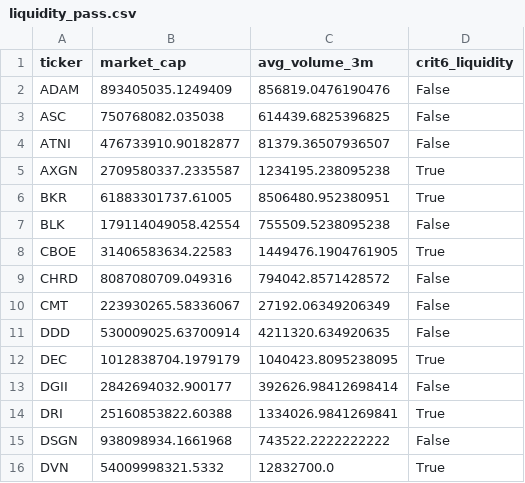
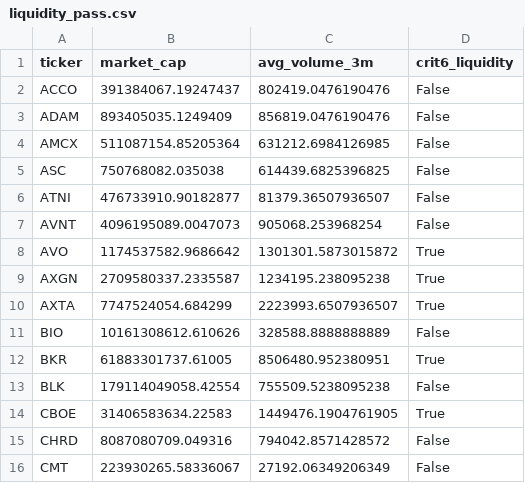
Before and after one commit to xxxtopher/MM-SW-Screener, a CSV file: output/liquidity_pass.csv, drawn as a sheet; only a part is shown; the shorter side is filled out with more unchanged rows; the diff covers the shown part only.

```diff
--- a/output/liquidity_pass.csv
+++ b/output/liquidity_pass.csv
@@ -1,6 +1,12 @@
 ticker,market_cap,avg_volume_3m,crit6_liquidity
+ACCO,391384067.19247437,802419.0476190476,False
 ADAM,893405035.1249409,856819.0476190476,False
+AMCX,511087154.85205364,631212.6984126985,False
 ASC,750768082.035038,614439.6825396825,False
 ATNI,476733910.90182877,81379.36507936507,False
+AVNT,4096195089.0047073,905068.253968254,False
+AVO,1174537582.9686642,1301301.5873015872,True
 AXGN,2709580337.2335587,1234195.238095238,True
+AXTA,7747524054.684299,2223993.6507936507,True
+BIO,10161308612.610626,328588.8888888889,False
 BKR,61883301737.61005,8506480.952380951,True
```
Also changed, not shown: 31 added rows elsewhere in this file, output/vcp_pass.csv, 2 other files.
